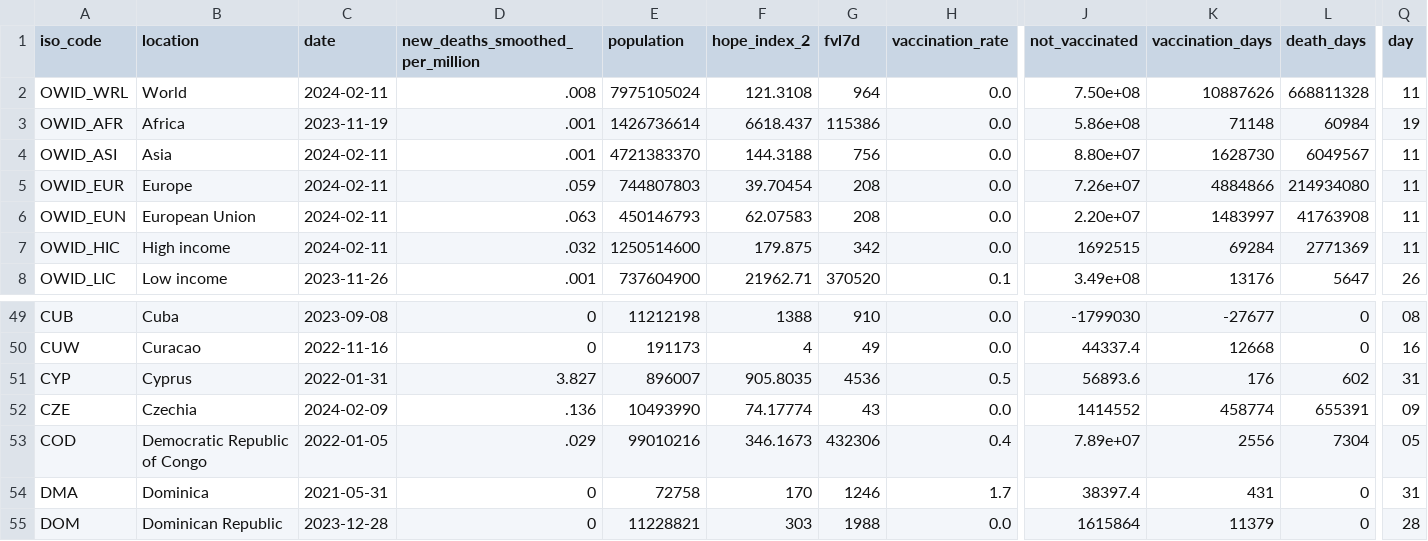
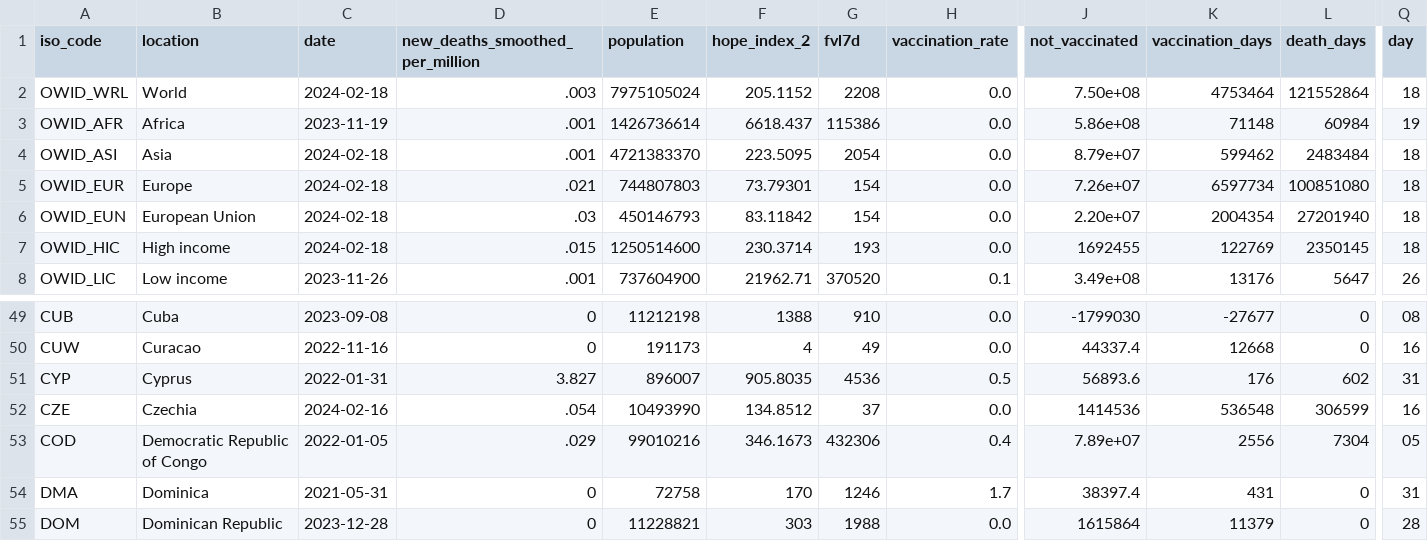
Before and after one commit to jonathanold/jonathanold.github.io, a CSV file: docs/otherdata/covid.csv, drawn as a sheet; only a part is shown, gaps mark what is left out; the diff covers the shown part only; the diff names each change by its address in the sheet, - before the commit and + after, or states it on an @@ line.

```diff
--- a/docs/otherdata/covid.csv
+++ b/docs/otherdata/covid.csv
-C2 (date): 2024-02-11
+C2 (date): 2024-02-18
-D2 (new_deaths_smoothed_per_million): .008
+D2 (new_deaths_smoothed_per_million): .003
-F2 (hope_index_2): 121.3108
+F2 (hope_index_2): 205.1152
-G2 (fvl7d): 964
+G2 (fvl7d): 2208
-K2 (vaccination_days): 10887626
+K2 (vaccination_days): 4753464
-L2 (death_days): 668811328
+L2 (death_days): 121552864
-Q2 (day): 11
+Q2 (day): 18
-C4:C7 (date): 2024-02-11
+C4:C7 (date): 2024-02-18
-F4 (hope_index_2): 144.3188
+F4 (hope_index_2): 223.5095
-G4 (fvl7d): 756
+G4 (fvl7d): 2054
-J4 (not_vaccinated): 8.80e+07
+J4 (not_vaccinated): 8.79e+07
-K4 (vaccination_days): 1628730
+K4 (vaccination_days): 599462
-L4 (death_days): 6049567
+L4 (death_days): 2483484
-Q4:Q7 (day): 11
+Q4:Q7 (day): 18
-D5 (new_deaths_smoothed_per_million): .059
+D5 (new_deaths_smoothed_per_million): .021
-F5 (hope_index_2): 39.70454
+F5 (hope_index_2): 73.79301
-G5:G6 (fvl7d): 208
+G5:G6 (fvl7d): 154
-K5 (vaccination_days): 4884866
+K5 (vaccination_days): 6597734
-L5 (death_days): 214934080
+L5 (death_days): 100851080
-D6 (new_deaths_smoothed_per_million): .063
+D6 (new_deaths_smoothed_per_million): .03
-F6 (hope_index_2): 62.07583
+F6 (hope_index_2): 83.11842
-K6 (vaccination_days): 1483997
+K6 (vaccination_days): 2004354
-L6 (death_days): 41763908
+L6 (death_days): 27201940
-D7 (new_deaths_smoothed_per_million): .032
+D7 (new_deaths_smoothed_per_million): .015
-F7 (hope_index_2): 179.875
+F7 (hope_index_2): 230.3714
-G7 (fvl7d): 342
+G7 (fvl7d): 193
-J7 (not_vaccinated): 1692515
+J7 (not_vaccinated): 1692455
-K7 (vaccination_days): 69284
+K7 (vaccination_days): 122769
-L7 (death_days): 2771369
+L7 (death_days): 2350145
-C52 (date): 2024-02-09
+C52 (date): 2024-02-16
-D52 (new_deaths_smoothed_per_million): .136
+D52 (new_deaths_smoothed_per_million): .054
-F52 (hope_index_2): 74.17774
+F52 (hope_index_2): 134.8512
-G52 (fvl7d): 43
+G52 (fvl7d): 37
-J52 (not_vaccinated): 1414552
+J52 (not_vaccinated): 1414536
-K52 (vaccination_days): 458774
+K52 (vaccination_days): 536548
-L52 (death_days): 655391
+L52 (death_days): 306599
-Q52 (day): 09
+Q52 (day): 16
```
Also changed, not shown: 56 edited cells elsewhere in this file, static/otherdata/covid.csv.
